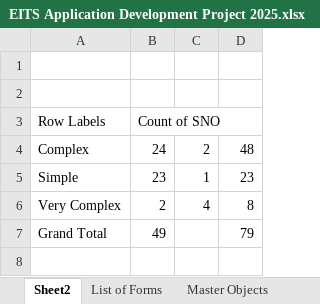
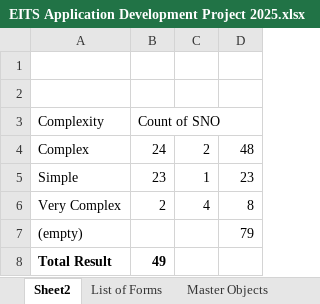
Before and after one commit to atulgen/EITS-ERP-Project, an Excel workbook: assets/EITS Application Development Project 2025.xlsx, sheet Sheet2, drawn as a sheet; values as stored, in another font and other column widths than the file's, no borders; removed rows and columns are numbered as before the commit, all else as after; the diff names each change by its address in the sheet, - before the commit and + after, or states it on an @@ line.

Commit message:
typos

```diff
--- a/assets/EITS Application Development Project 2025.xlsx (sheet Sheet2)
+++ b/assets/EITS Application Development Project 2025.xlsx (sheet Sheet2)
-A3: Row Labels
+A3: Complexity
-row 7: Grand Total | 49 |  | 79
+row 7: (empty) |  |  | 79
+row 8: Total Result | 49
```
Also changed, not shown: sheet Information Objects, charts or pictures.
